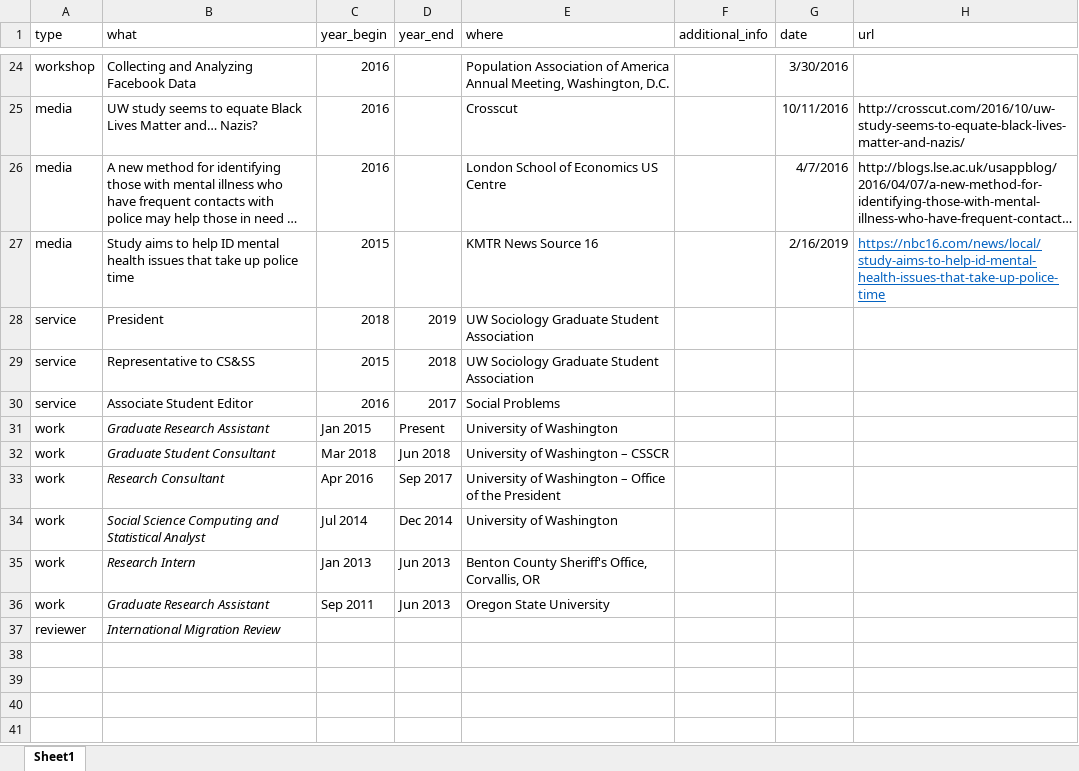
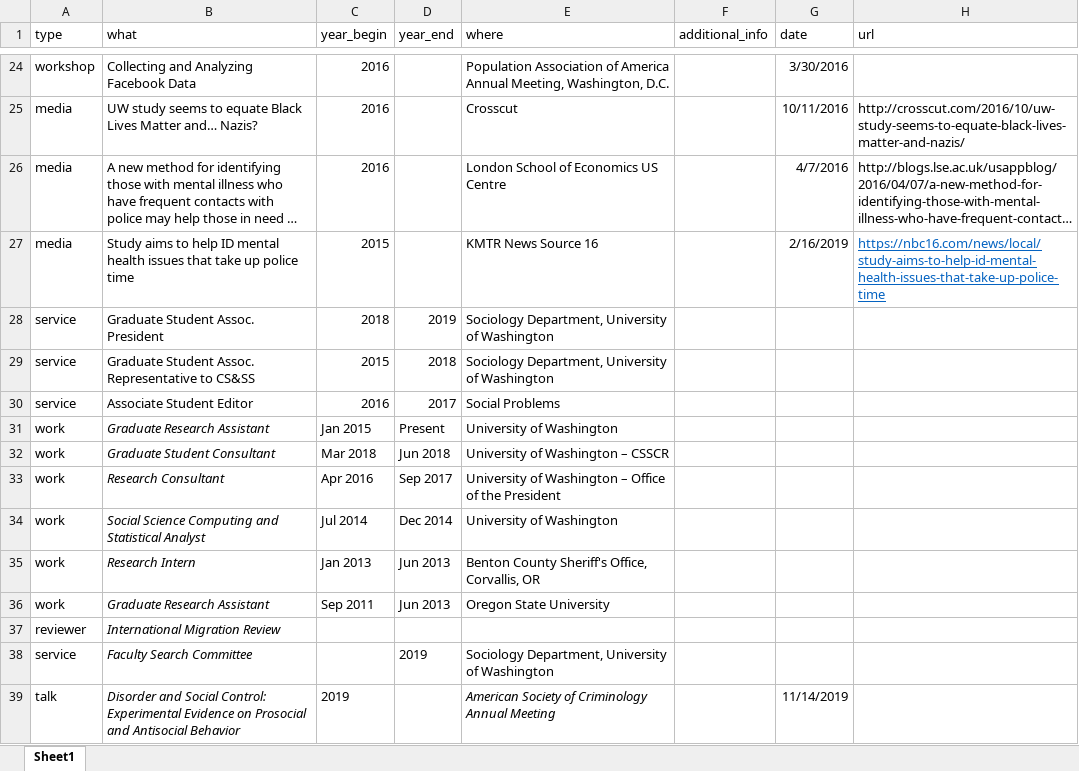
Before and after one commit to clanfear/ccl_cv, an Excel workbook: cv_data/cv_entries.xlsx, sheet Sheet1, drawn as a sheet; only a part is shown, gaps mark what is left out; long unchanged cells end in …; values as stored, in another font and other column widths than the file's, no borders; the diff names each change by its address in the sheet, - before the commit and + after, or states it on an @@ line.

Commit message:
Service

```diff
--- a/cv_data/cv_entries.xlsx (sheet Sheet1)
+++ b/cv_data/cv_entries.xlsx (sheet Sheet1)
-B28 (what): President
+B28 (what): Graduate Student Assoc. President
-E28:E29 (where): UW Sociology Graduate Student Association
+E28:E29 (where): Sociology Department, University of Washington
-B29 (what): Representative to CS&SS
+B29 (what): Graduate Student Assoc. Representative to CS&SS
+row 38: service | Faculty Search Committee |  | 2019 | Sociology Department, University of Washington
+row 39: talk | Disorder and Social Control: Experimental Evidence on Prosocial and Antisocial Behavior | 2019 |  | American Society of Criminology Annual Meeting |  | 11/14/2019
```
Also changed, not shown: 2 other files.
